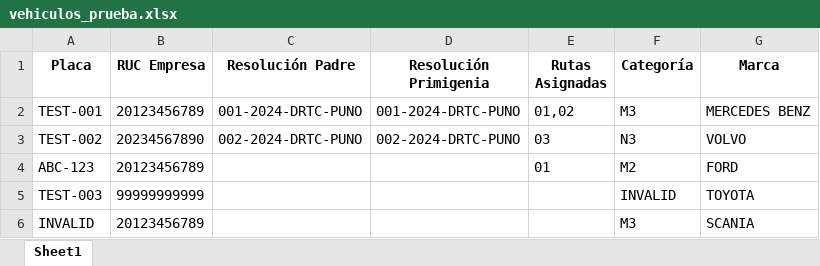
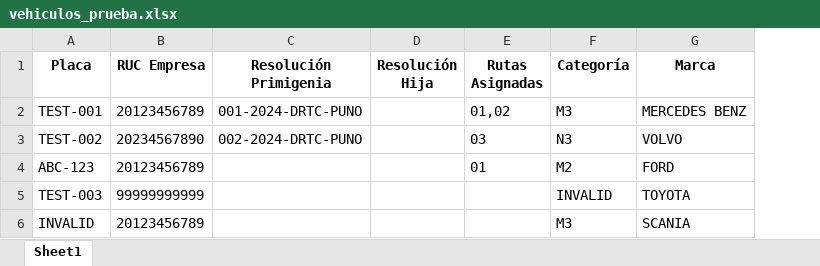
Before and after one commit to ajahuanex/sistema-drtc-puno, an Excel workbook: backend/vehiculos_prueba.xlsx, sheet Sheet1, drawn as a sheet; only a part is shown; values as stored, in another font and other column widths than the file's, no borders; removed rows and columns are numbered as before the commit, all else as after; the diff names each change by its address in the sheet, - before the commit and + after, or states it on an @@ line.

```diff
--- a/backend/vehiculos_prueba.xlsx (sheet Sheet1)
+++ b/backend/vehiculos_prueba.xlsx (sheet Sheet1)
-column C (Resolución Padre), rows 2-3: 001-2024-DRTC-PUNO | 002-2024-DRTC-PUNO
+column D (Resolución Hija), empty
```
Also changed, not shown: backend/plantilla_descargada.xlsx, backend/plantilla_vehiculos.xlsx, 7 other files.
